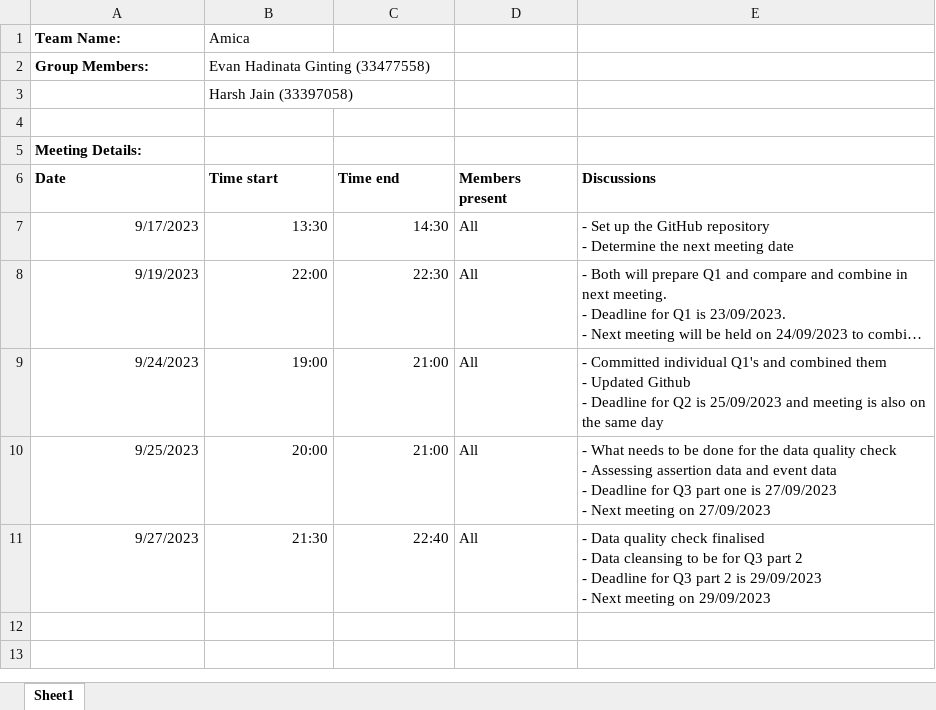
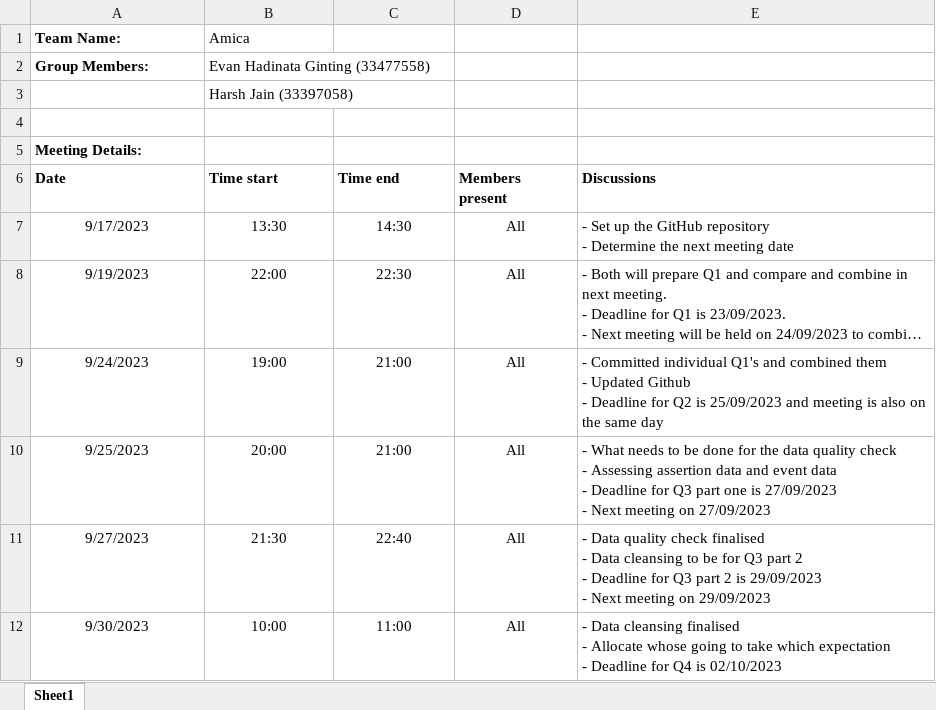
Before and after one commit to etc5521-2023/assignment-3-amica, an Excel workbook: assign03_meeting_diary.xlsx, sheet Sheet1, drawn as a sheet; long unchanged cells end in …; values as stored, in another font and other column widths than the file's, no borders; ↵ is a line break in a cell; the diff names each change by its address in the sheet, - before the commit and + after, or states it on an @@ line.

Commit message:
Finalised Data Cleansing Part and Modified Minutes Meeting

```diff
--- a/assign03_meeting_diary.xlsx (sheet Sheet1)
+++ b/assign03_meeting_diary.xlsx (sheet Sheet1)
-A7:C11 alignment: right
+A7:C11 alignment: center
-D7:D11 alignment: left
+D7:D11 alignment: center
+row 12: 9/30/2023 | 10:00 | 11:00 | All | - Data cleansing finalised ↵ - Allocate whose going to take which expectation ↵ - Deadline for Q4 is 02/10/2023
```
Also changed, not shown: 2 other files.
